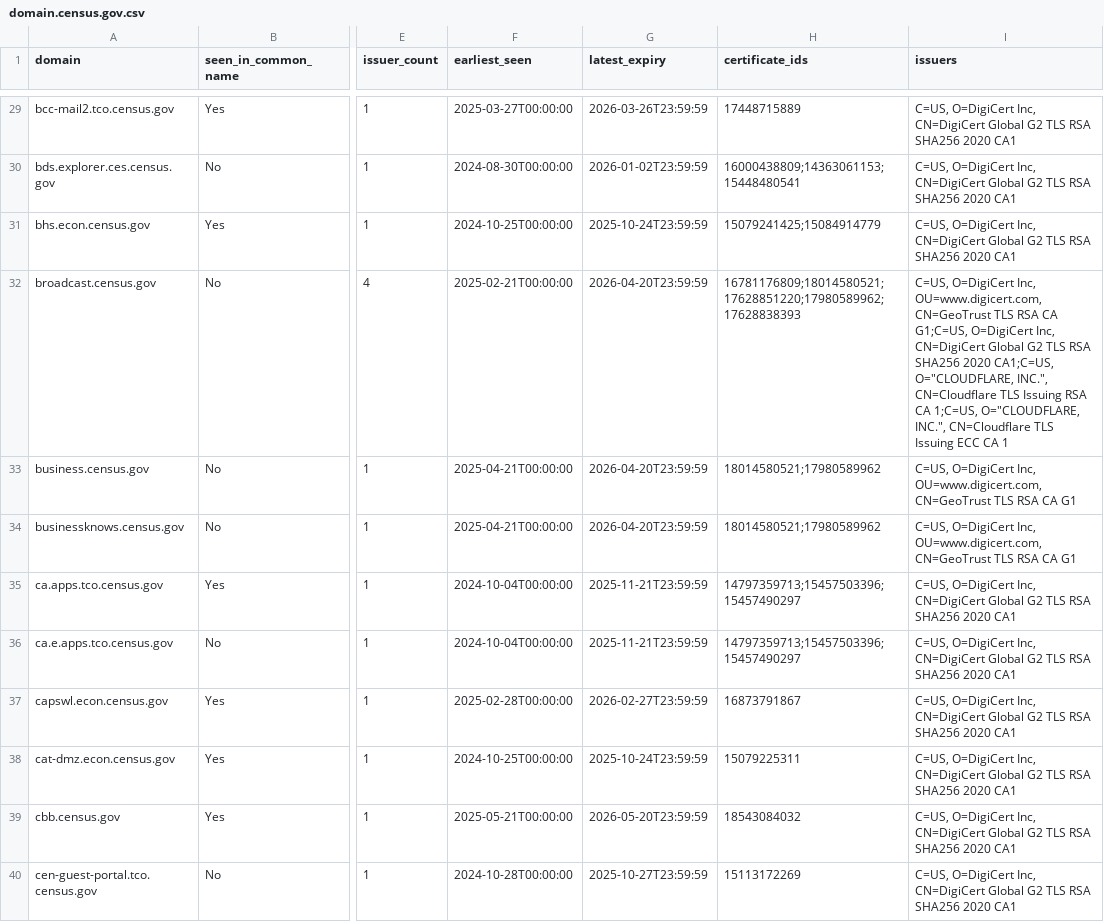
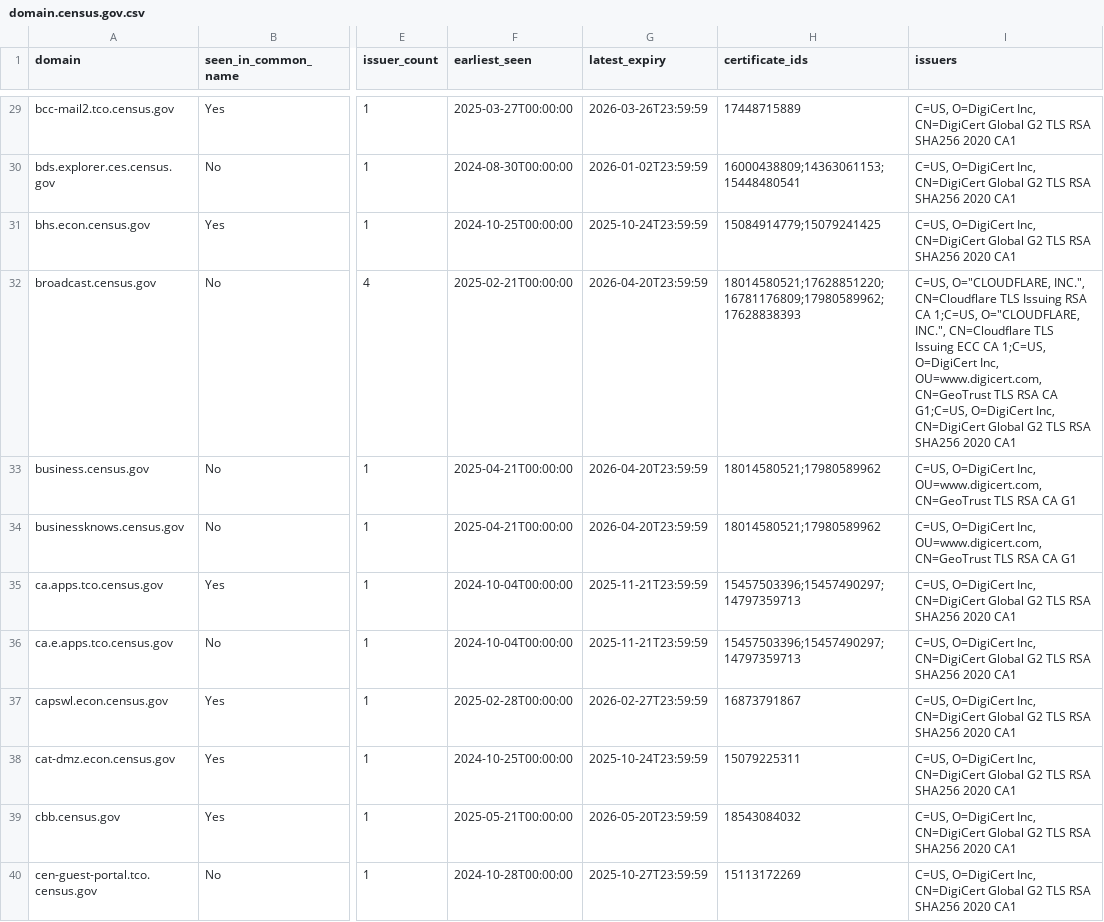
Before and after one commit to fartbagxp/gov-domains, a CSV file: data/csv/domain.census.gov.csv, drawn as a sheet; only a part is shown, gaps mark what is left out; the diff covers the shown part only; the diff names each change by its address in the sheet, - before the commit and + after, or states it on an @@ line.

```diff
--- a/data/csv/domain.census.gov.csv
+++ b/data/csv/domain.census.gov.csv
-H31 (certificate_ids): 15079241425;15084914779
+H31 (certificate_ids): 15084914779;15079241425
-H32 (certificate_ids): 16781176809;18014580521;17628851220;17980589962;17628838393
+H32 (certificate_ids): 18014580521;17628851220;16781176809;17980589962;17628838393
-I32 (issuers): C=US, O=DigiCert Inc, OU=www.digicert.com, CN=GeoTrust TLS RSA CA G1;C=US, O=DigiCert Inc, CN=DigiCert Global G2 TLS RSA SHA256 2020 CA1;C=US, O="CLOUDFLARE, INC.", CN=Cloudflare TLS Issuing RSA CA 1;C=US, O="CLOUDFLARE, INC.", CN=Cloudflare TLS Issuing ECC CA 1
+I32 (issuers): C=US, O="CLOUDFLARE, INC.", CN=Cloudflare TLS Issuing RSA CA 1;C=US, O="CLOUDFLARE, INC.", CN=Cloudflare TLS Issuing ECC CA 1;C=US, O=DigiCert Inc, OU=www.digicert.com, CN=GeoTrust TLS RSA CA G1;C=US, O=DigiCert Inc, CN=DigiCert Global G2 TLS RSA SHA256 2020 CA1
-H35:H36 (certificate_ids): 14797359713;15457503396;15457490297
+H35:H36 (certificate_ids): 15457503396;15457490297;14797359713
```
Also changed, not shown: 96 edited cells elsewhere in this file, data/csv/domain.dhs.gov.csv, data/csv/domain.faa.gov.csv, 20 other files.
